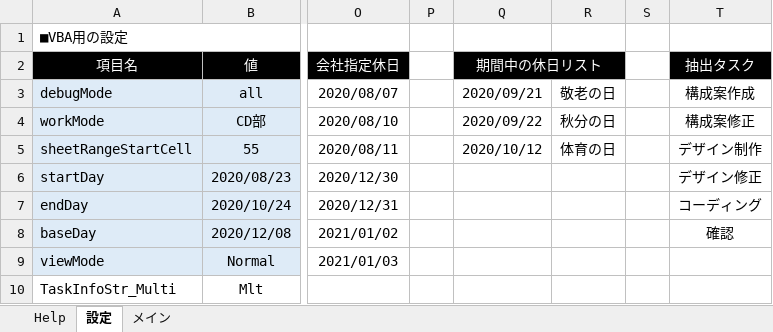
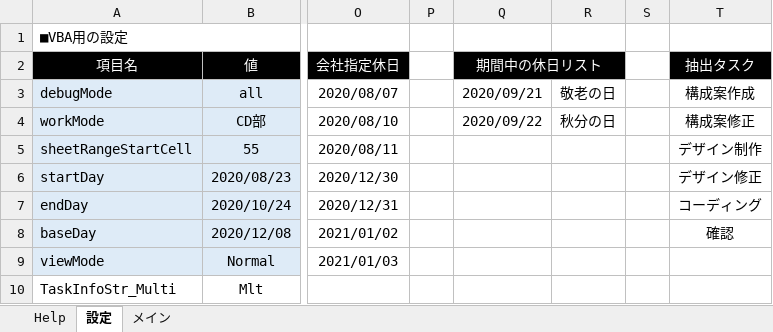
Before and after one commit to bkoizumi/WBS, an Excel workbook: WorkBreakdownStructureForExcel.xlsm, sheet 設定, drawn as a sheet; only a part is shown, gaps mark what is left out; values as stored, in another font and other column widths than the file's, no borders; the diff names each change by its address in the sheet, - before the commit and + after, or states it on an @@ line.

```diff
--- a/WorkBreakdownStructureForExcel.xlsm (sheet 設定)
+++ b/WorkBreakdownStructureForExcel.xlsm (sheet 設定)
-Q5: 2020/10/12
+Q5: (empty)
-R5: 体育の日
+R5: (empty)
```
Also changed, not shown: sheet メイン, sheet Help, hidden cells, charts or pictures, 14 other files.
